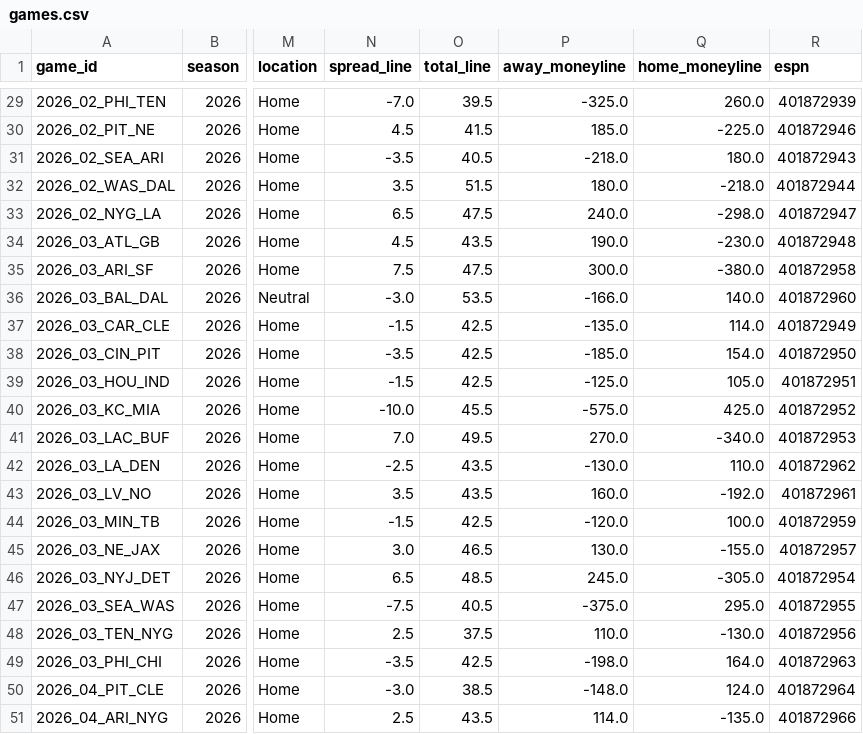
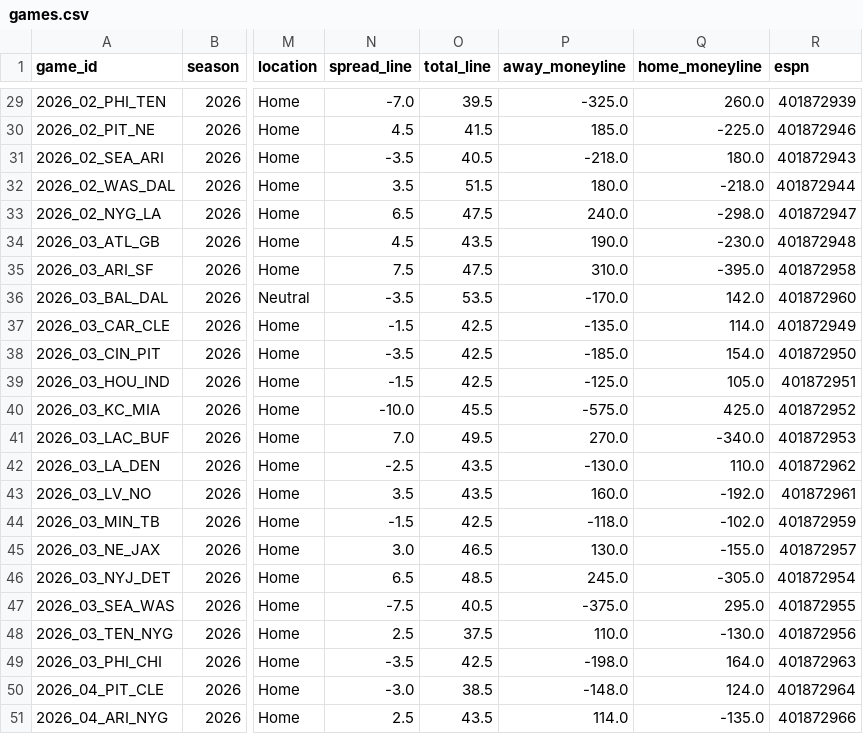
Before and after one commit to athvin/football-pool, a CSV file: data/2026/games.csv, drawn as a sheet; only a part is shown, gaps mark what is left out; the diff names each change by its address in the sheet, - before the commit and + after, or states it on an @@ line.

Commit message:
data: refresh 2026-09-27

```diff
--- a/data/2026/games.csv
+++ b/data/2026/games.csv
-P35 (away_moneyline): 300.0
+P35 (away_moneyline): 310.0
-Q35 (home_moneyline): -380.0
+Q35 (home_moneyline): -395.0
-N36 (spread_line): -3.0
+N36 (spread_line): -3.5
-P36 (away_moneyline): -166.0
+P36 (away_moneyline): -170.0
-Q36 (home_moneyline): 140.0
+Q36 (home_moneyline): 142.0
-P44 (away_moneyline): -120.0
+P44 (away_moneyline): -118.0
-Q44 (home_moneyline): 100.0
+Q44 (home_moneyline): -102.0
```
